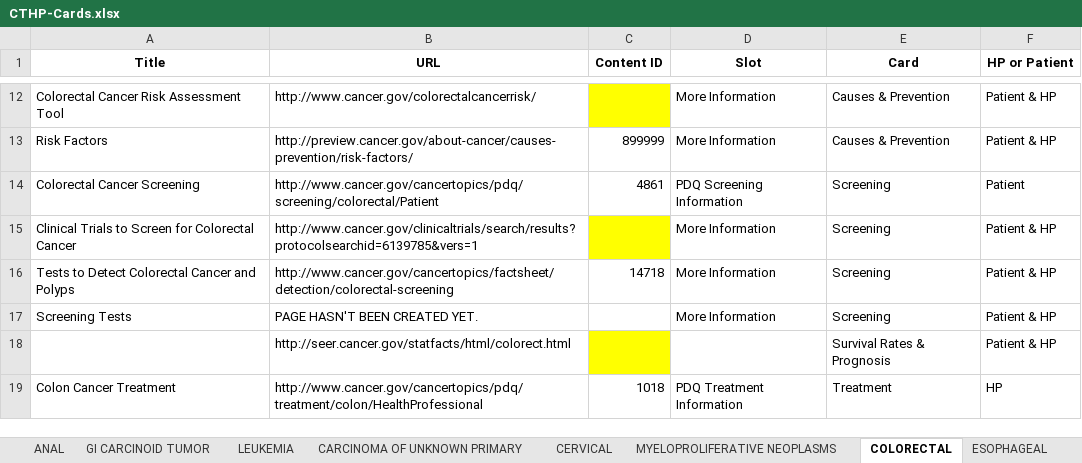
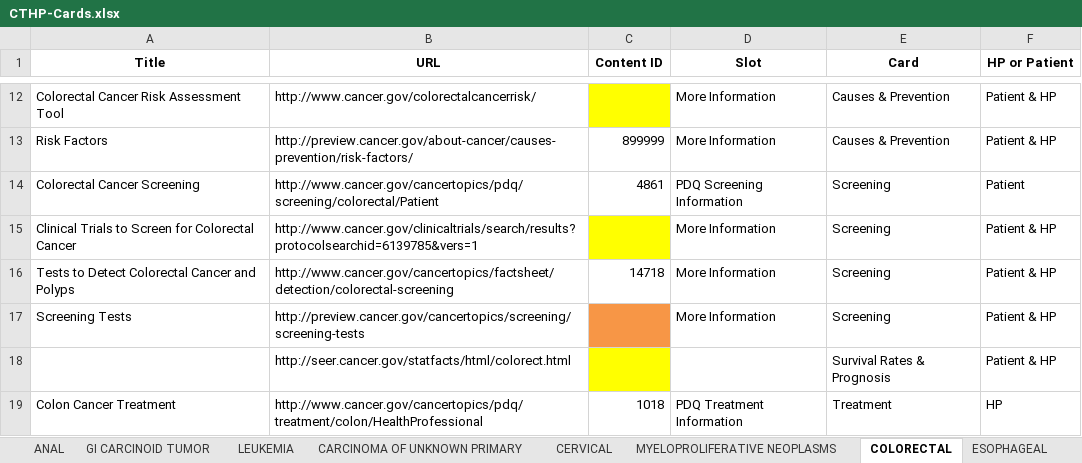
Before and after one commit to NCIOCPL/wcms-daisy, an Excel workbook: Daisy-xls/IA/CTHP-Cards.xlsx, sheet COLORECTAL, drawn as a sheet; only a part is shown, gaps mark what is left out; values as stored, in another font and other column widths than the file's, no borders; the diff names each change by its address in the sheet, - before the commit and + after, or states it on an @@ line.

```diff
--- a/Daisy-xls/IA/CTHP-Cards.xlsx (sheet COLORECTAL)
+++ b/Daisy-xls/IA/CTHP-Cards.xlsx (sheet COLORECTAL)
-B17 (URL): PAGE HASN'T BEEN CREATED YET.
+B17 (URL): http://preview.cancer.gov/cancertopics/screening/screening-tests
-C17 fill: none
+C17 fill: #F79646
```
Also changed, not shown: other sheet tabs.
